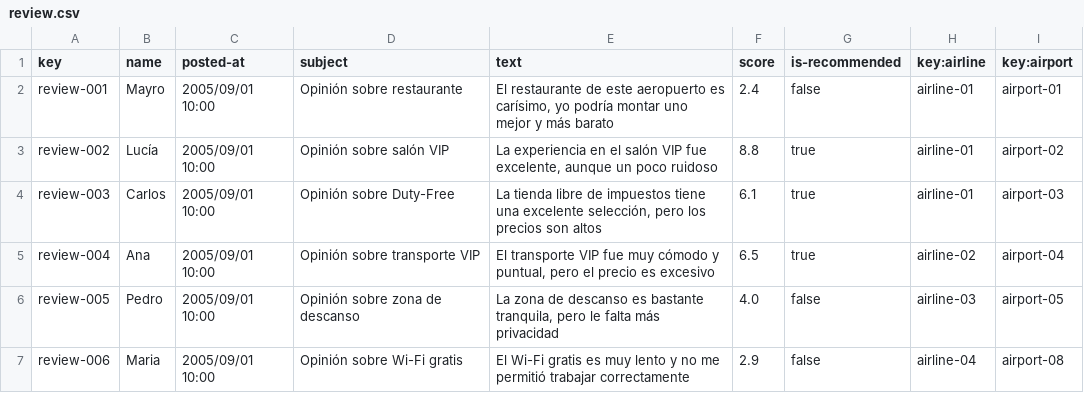
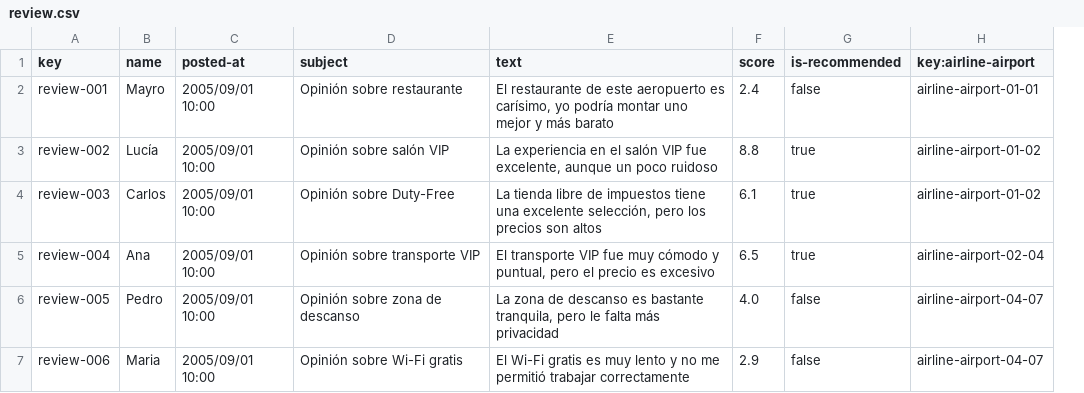
Before and after one commit to DP2-C1-068/Acme-ANS-D04, a CSV file: src/main/resources/WEB-INF/data/sample/review.csv, drawn as a sheet; removed rows and columns are numbered as before the commit, all else as after; the diff names each change by its address in the sheet, - before the commit and + after, or states it on an @@ line.

Commit message:
Airline-Airport relation + review relation

```diff
--- a/src/main/resources/WEB-INF/data/sample/review.csv
+++ b/src/main/resources/WEB-INF/data/sample/review.csv
-column H (key:airline), rows 2-7: airline-01 | airline-01 | airline-01 | airline-02 | airline-03 | airline-04
-column I (key:airport), rows 2-7: airport-01 | airport-02 | airport-03 | airport-04 | airport-05 | airport-08
+column H (key:airline-airport), rows 2-7: airline-airport-01-01 | airline-airport-01-02 | airline-airport-01-02 | airline-airport-02-04 | airline-airport-04-07 | airline-airport-04-07
```
Also changed, not shown: 3 other files.
